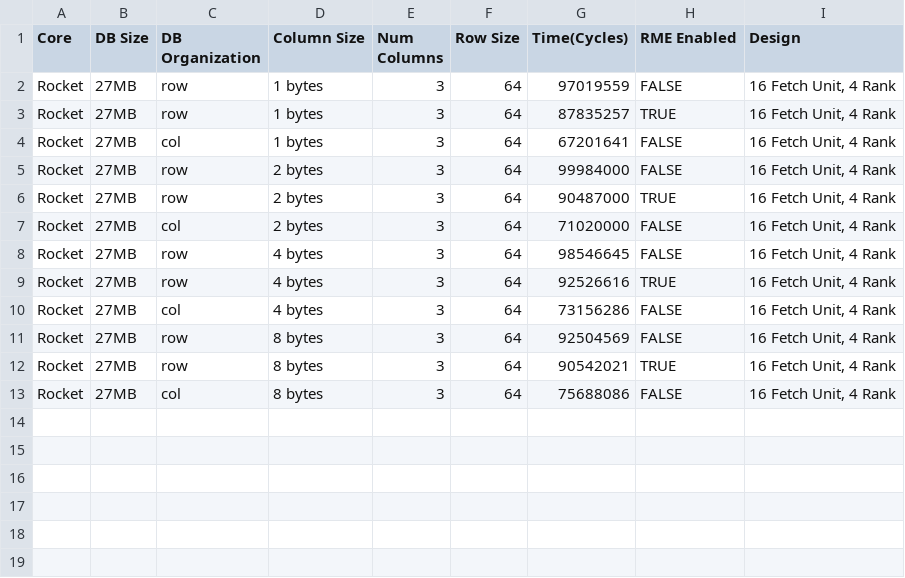
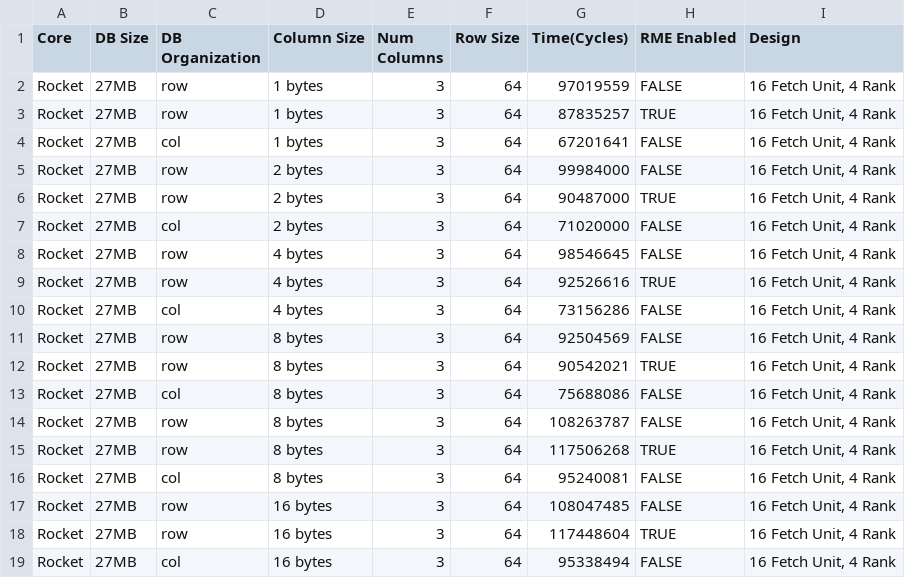
Before and after one commit to ColeStrickler/ADMS-Submission, a CSV file: data/fig7.csv, drawn as a sheet.

Commit message:
push all scripts+data

```diff
--- a/data/fig7.csv
+++ b/data/fig7.csv
@@ -13 +13,7 @@ Rocket,27MB,row,8 bytes,3,64,90542021,TRUE,"16 Fetch Unit, 4 Rank"
 Rocket,27MB,col,8 bytes,3,64,75688086,FALSE,"16 Fetch Unit, 4 Rank"
+Rocket,27MB,row,8 bytes,3,64,108263787,FALSE,"16 Fetch Unit, 4 Rank"
+Rocket,27MB,row,8 bytes,3,64,117506268,TRUE,"16 Fetch Unit, 4 Rank"
+Rocket,27MB,col,8 bytes,3,64,95240081,FALSE,"16 Fetch Unit, 4 Rank"
+Rocket,27MB,row,16 bytes,3,64,108047485,FALSE,"16 Fetch Unit, 4 Rank"
+Rocket,27MB,row,16 bytes,3,64,117448604,TRUE,"16 Fetch Unit, 4 Rank"
+Rocket,27MB,col,16 bytes,3,64,95338494,FALSE,"16 Fetch Unit, 4 Rank"
```
Also changed, not shown: data/fig8.csv, 16 other files.
